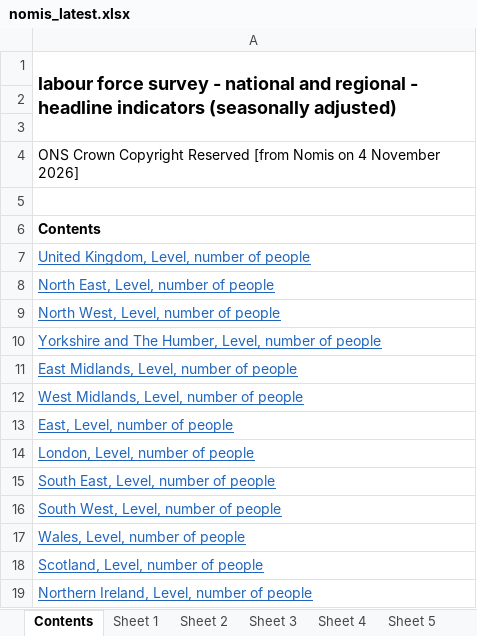
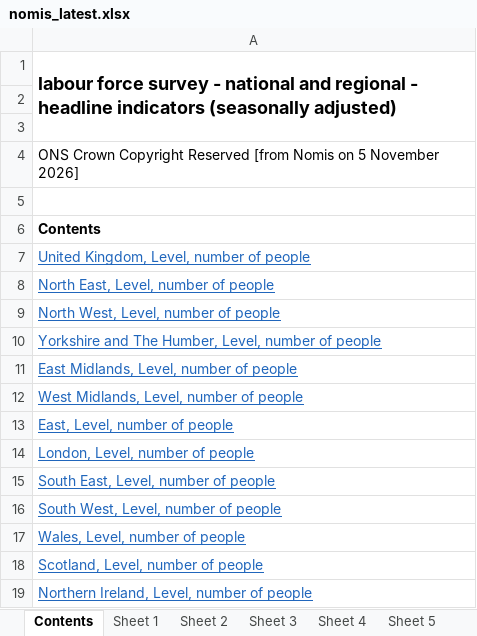
Before and after one commit to SGM-Econ/Regional-Labour-Market, an Excel workbook: data/nomis_latest.xlsx, sheet Contents, drawn as a sheet; values as stored, in another font and other column widths than the file's, no borders; the diff names each change by its address in the sheet, - before the commit and + after, or states it on an @@ line.

```diff
--- a/data/nomis_latest.xlsx (sheet Contents)
+++ b/data/nomis_latest.xlsx (sheet Contents)
-A4: …Nomis on 4 November 2026]
+A4: …Nomis on 5 November 2026]
```
Also changed, not shown: sheet Sheet 13, sheet Sheet 11, sheet Sheet 2, sheet Sheet 10, sheet Sheet 5, sheet Sheet 12, 7 more sheets.
